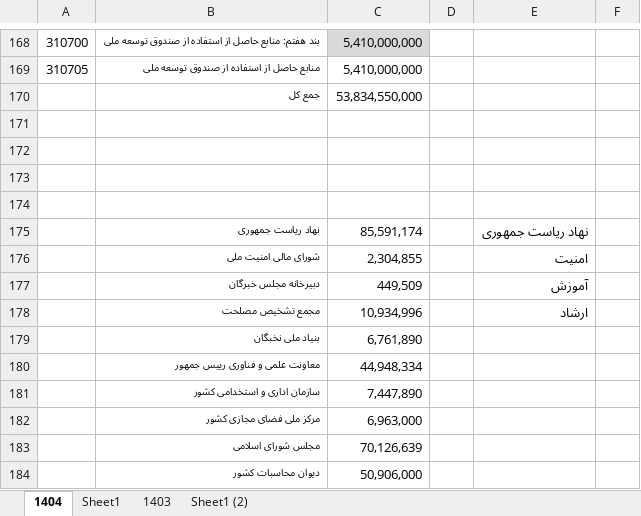
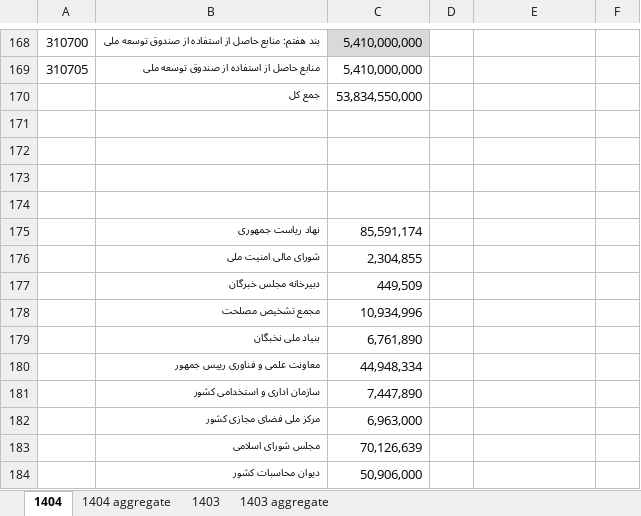
Before and after one commit to hrahmadi/iranbudget, an Excel workbook: data/processed/1404-table5.xlsx, sheet 1404, drawn as a sheet; only a part is shown, gaps mark what is left out; values as stored, in another font and other column widths than the file's, no borders; the diff names each change by its address in the sheet, - before the commit and + after, or states it on an @@ line.

```diff
--- a/data/processed/1404-table5.xlsx (sheet 1404)
+++ b/data/processed/1404-table5.xlsx (sheet 1404)
-sheet tab: Sheet1
+sheet tab: 1404 aggregate
-sheet tab: Sheet1 (2)
+sheet tab: 1403 aggregate
-E175: نهاد ریاست جمهوری
+E175: (empty)
-E176: امنیت
+E176: (empty)
-E177: آموزش
+E177: (empty)
-E178: ارشاد
+E178: (empty)
```
Also changed, not shown: sheet 1403 aggregate, 2 other files.
